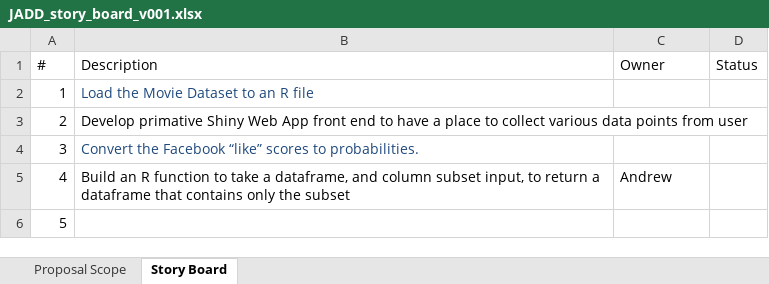
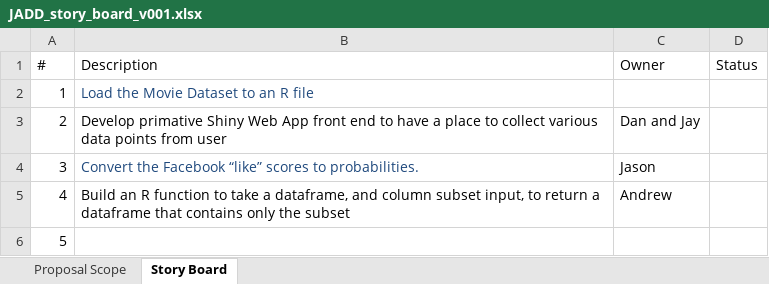
Before and after one commit to apcharland/Team-DAJJ-Applied-Data-Science-F-17-, an Excel workbook: JADD_story_board_v001.xlsx, sheet Story Board, drawn as a sheet; values as stored, in another font and other column widths than the file's, no borders; the diff names each change by its address in the sheet, - before the commit and + after, or states it on an @@ line.

Commit message:
Updated names
Updated names

```diff
--- a/JADD_story_board_v001.xlsx (sheet Story Board)
+++ b/JADD_story_board_v001.xlsx (sheet Story Board)
-C3 (Owner): (empty)
+C3 (Owner): Dan and Jay
-C4 (Owner): (empty)
+C4 (Owner): Jason
```
